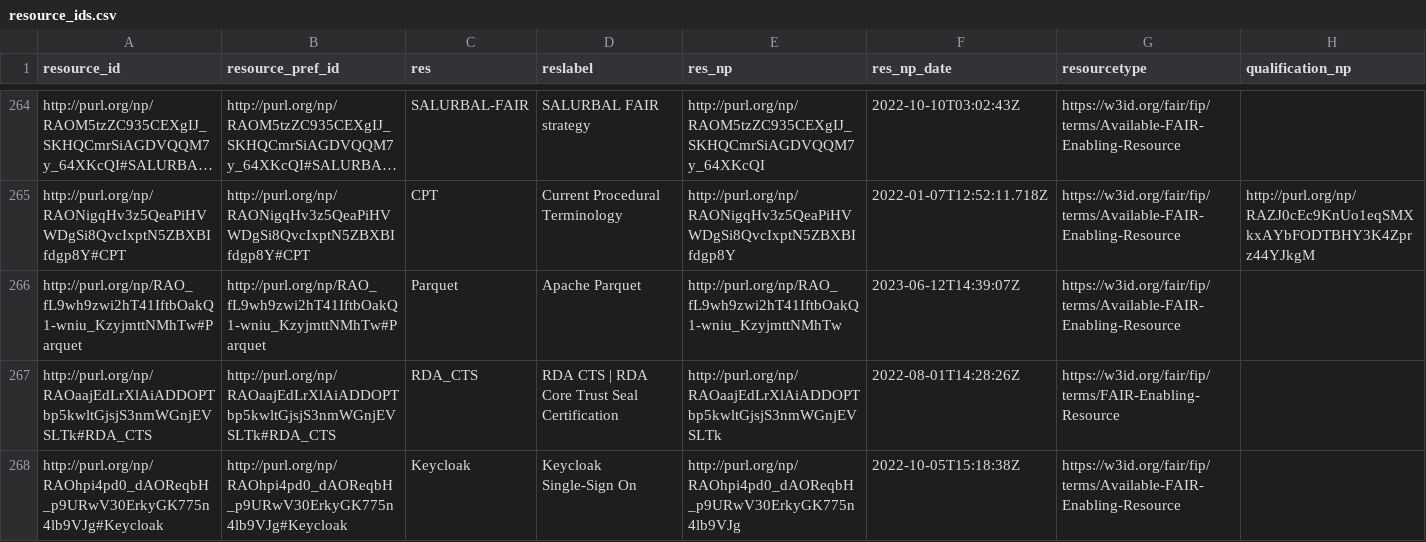
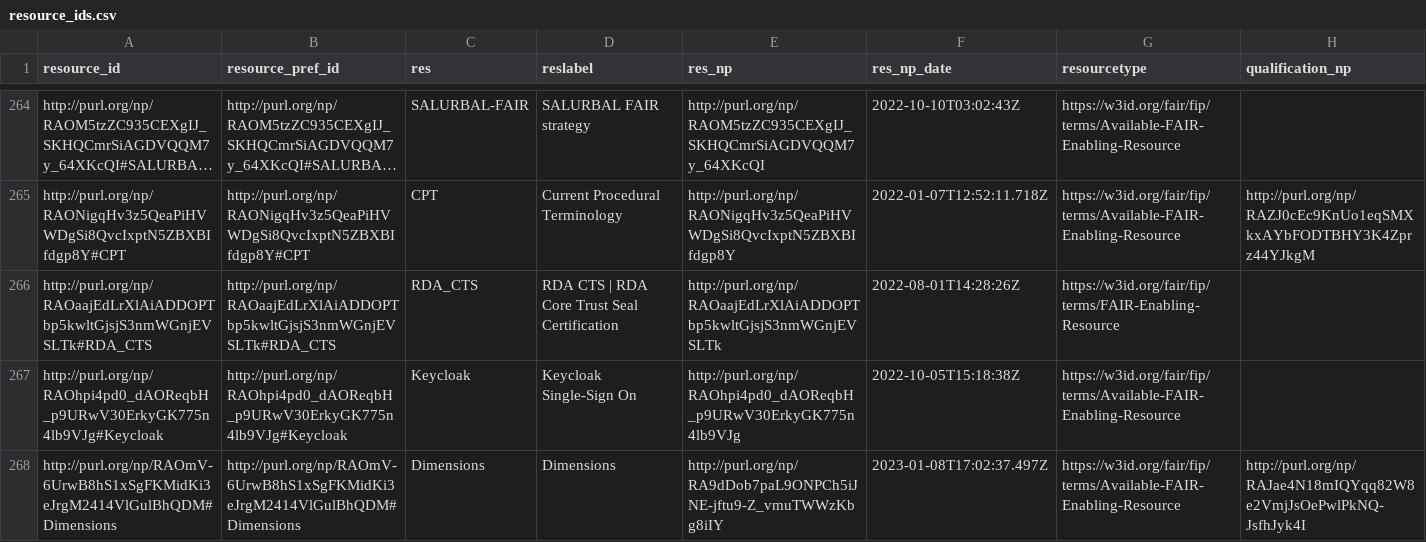
Before and after one commit to peta-pico/dsw-nanopub-api, a CSV file: tables/resource_ids.csv, drawn as a sheet; only a part is shown, gaps mark what is left out; the shorter side is filled out with more unchanged rows; long unchanged cells end in …; the diff names each change by its address in the sheet, - before the commit and + after, or states it on an @@ line.

Commit message:
Add tables

```diff
--- a/tables/resource_ids.csv
+++ b/tables/resource_ids.csv
-row 266: http://purl.org/np/RAO_fL9wh9zwi2hT41IftbOakQ1-wniu_KzyjmttNMhTw#Parquet | http://purl.org/np/RAO_fL9wh9zwi2hT41IftbOakQ1-wniu_KzyjmttNMhTw#Parquet | Parquet | Apache Parquet | http://purl.org/np/RAO_fL9wh9zwi2hT41IftbOakQ1-wniu_KzyjmttNMhTw | 2023-06-12T14:39:07Z | https://w3id.org/fair/fip/terms/Available-FAIR-Enabling-Resource
```
Also changed, not shown: 1 other file.
